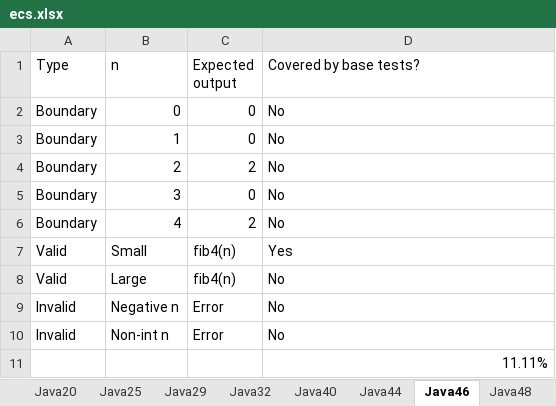
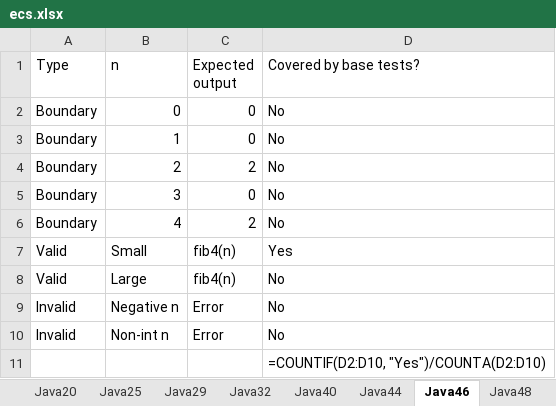
Before and after one commit to itu-itis22-goki21/blg-475-project, an Excel workbook: data/ecs.xlsx, sheet Java46, drawn as a sheet; values as stored, in another font and other column widths than the file's, no borders; formulas without a stored value are shown as written; the diff names each change by its address in the sheet, - before the commit and + after, or states it on an @@ line.

```diff
--- a/data/ecs.xlsx (sheet Java46)
+++ b/data/ecs.xlsx (sheet Java46)
-D11 (Covered by base tests?): 11.11%
+D11 (Covered by base tests?): =COUNTIF(D2:D10, "Yes")/COUNTA(D2:D10)
```
Also changed, not shown: sheet results, sheet Java8, sheet Java16, sheet Java25, sheet Java20, sheet Java44, 24 more sheets, 26 other files.
